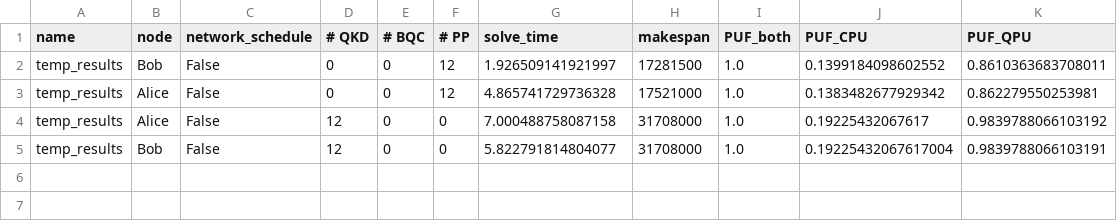
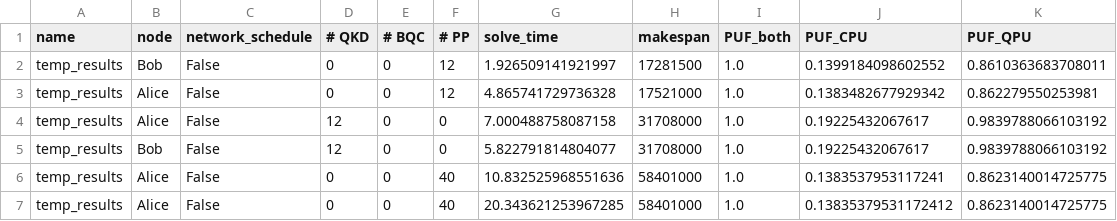
Before and after one commit to ThomasRoyBeauchamp/program-scheduling, a CSV file: node_schedule_results.csv, drawn as a sheet.

Commit message:
Fix PUF calculation and save node schedule to a CSV

```diff
--- a/node_schedule_results.csv
+++ b/node_schedule_results.csv
@@ -4,2 +4,4 @@ temp_results,Alice,False,0,0,12,4.865741729736328,17521000,1.0,0.138348267792934
 temp_results,Alice,False,12,0,0,7.000488758087158,31708000,1.0,0.19225432067617,0.9839788066103192
-temp_results,Bob,False,12,0,0,5.822791814804077,31708000,1.0,0.19225432067617004,0.9839788066103191
+temp_results,Bob,False,12,0,0,5.822791814804077,31708000,1.0,0.19225432067617,0.9839788066103192
+temp_results,Alice,False,0,0,40,10.832525968551636,58401000,1.0,0.1383537953117241,0.8623140014725775
+temp_results,Alice,False,0,0,40,20.343621253967285,58401000,1.0,0.13835379531172412,0.8623140014725775
```
Also changed, not shown: 1 other file.
